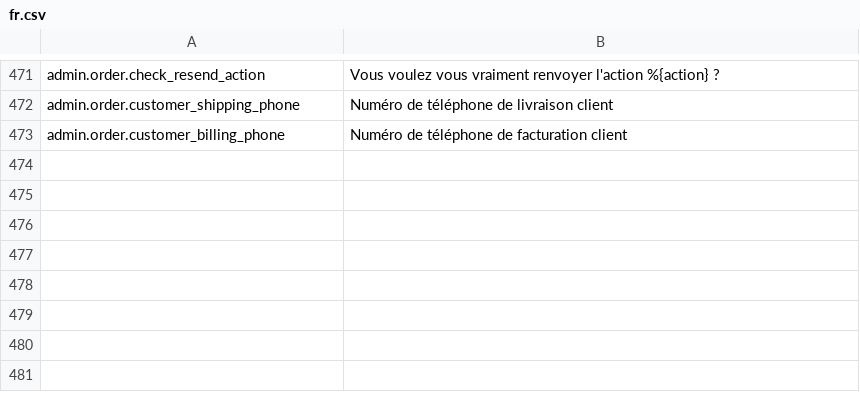
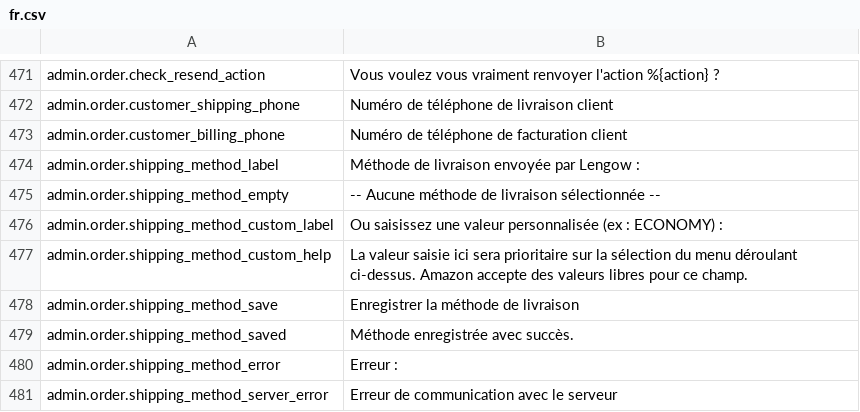
Before and after one commit to lengow/plugin-prestashop, a CSV file: translations/fr.csv, drawn as a sheet; only a part is shown, gaps mark what is left out.

Commit message:
fix(amazon): [Update]fix shipping method always send - fix order not import due maintenance site

```diff
--- a/translations/fr.csv
+++ b/translations/fr.csv
@@ -473 +473,9 @@ admin.order.customer_shipping_phone|Numéro de téléphone de livraison client
 admin.order.customer_billing_phone|Numéro de téléphone de facturation client
+admin.order.shipping_method_label|Méthode de livraison envoyée par Lengow :
+admin.order.shipping_method_empty|-- Aucune méthode de livraison sélectionnée --
+admin.order.shipping_method_custom_label|Ou saisissez une valeur personnalisée (ex : ECONOMY) :
+admin.order.shipping_method_custom_help|La valeur saisie ici sera prioritaire sur la sélection du menu déroulant ci-dessus. Amazon accepte des valeurs libres pour ce champ.
+admin.order.shipping_method_save|Enregistrer la méthode de livraison
+admin.order.shipping_method_saved|Méthode enregistrée avec succès.
+admin.order.shipping_method_error|Erreur :
+admin.order.shipping_method_server_error|Erreur de communication avec le serveur
```
Also changed, not shown: translations/en.csv, translations/es.csv, 10 other files.
